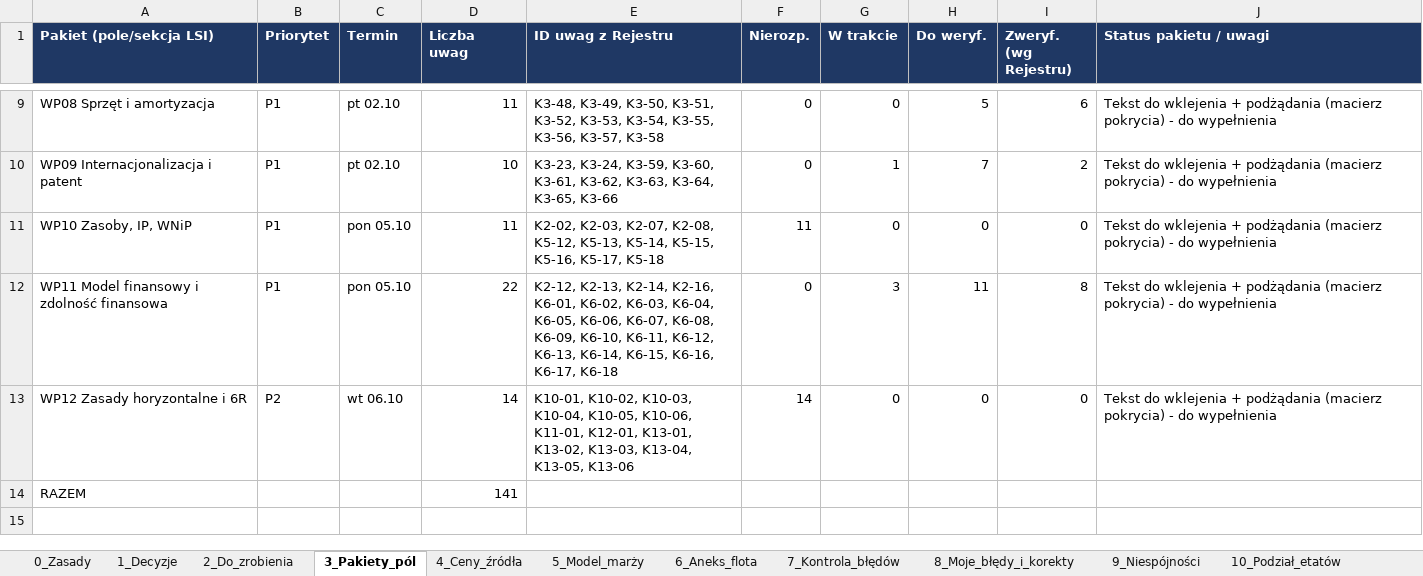
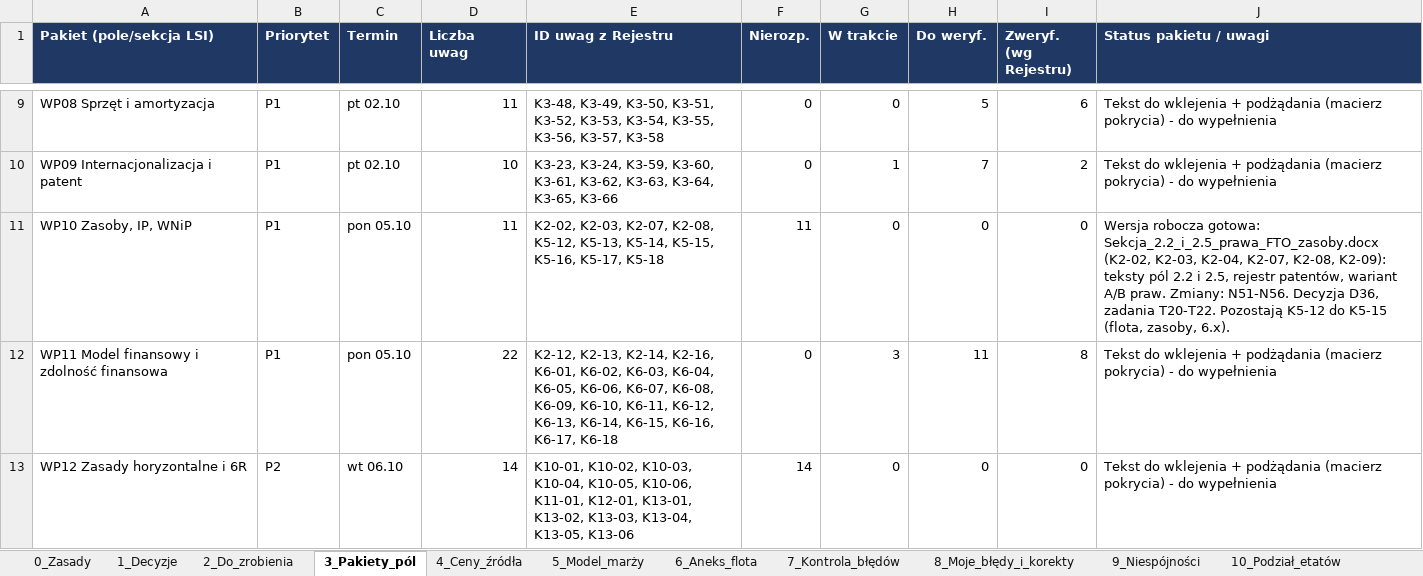
Before and after one commit to retajczyke/smart, an Excel workbook: CargoDT_plan_pracy_i_rejestr_decyzji.xlsx, sheet 3_Pakiety_pól, drawn as a sheet; only a part is shown, gaps mark what is left out; the shorter side is filled out with more unchanged rows; values as stored, in another font and other column widths than the file's, no borders; the diff names each change by its address in the sheet, - before the commit and + after, or states it on an @@ line.

```diff
--- a/CargoDT_plan_pracy_i_rejestr_decyzji.xlsx (sheet 3_Pakiety_pól)
+++ b/CargoDT_plan_pracy_i_rejestr_decyzji.xlsx (sheet 3_Pakiety_pól)
-J11 (Status pakietu / uwagi): Tekst do wklejenia + podżądania (macierz pokrycia) - do wypełnienia
+J11 (Status pakietu / uwagi): Wersja robocza gotowa: Sekcja_2.2_i_2.5_prawa_FTO_zasoby.docx (K2-02, K2-03, K2-04, K2-07, K2-08, K2-09): teksty pól 2.2 i 2.5, rejestr patentów, wariant A/B praw. Zmiany: N51-N56. Decyzja D36, zadania T20-T22. Pozostają K5-12 do K5-15 (flota, zasoby, 6.x).
```
Also changed, not shown: sheet 9_Niespójności, sheet 2_Do_zrobienia, sheet 1_Decyzje, 1 other file.
